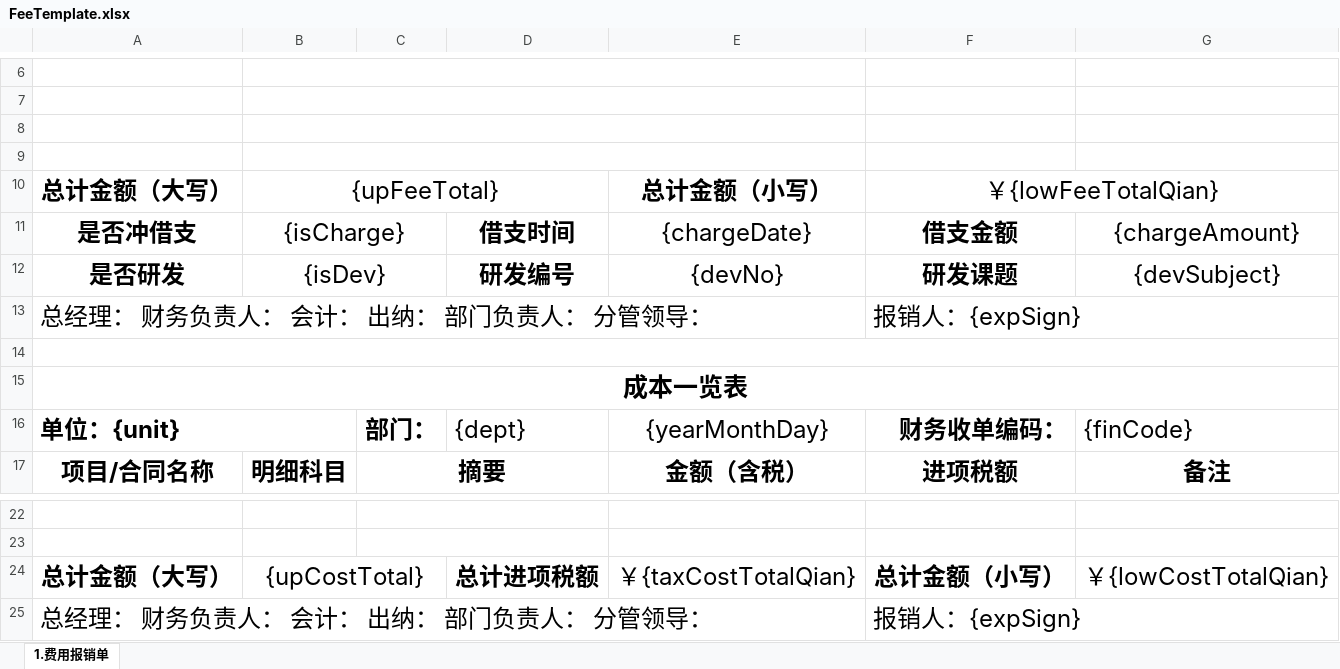
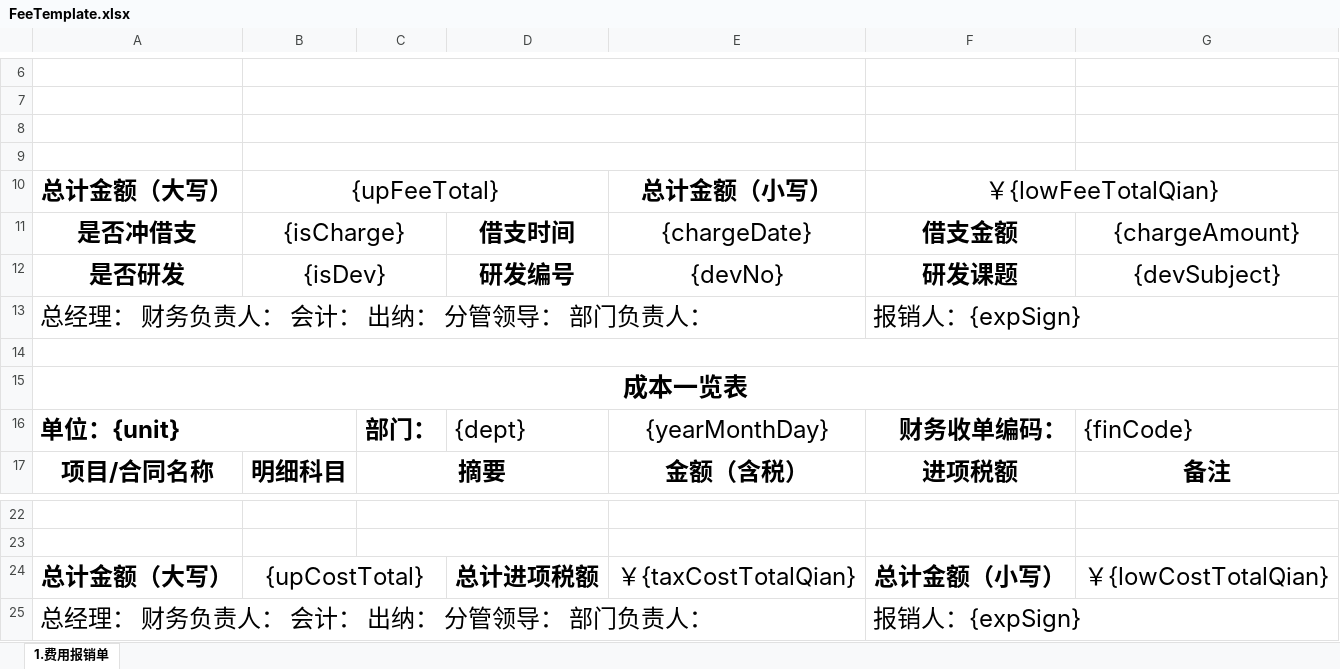
Before and after one commit to lakerwy/jk-cloud, an Excel workbook: snowy-plugin/snowy-plugin-biz/snowy-plugin-biz-func/src/main/resources/FeeTemplate.xlsx, sheet 1.费用报销单, drawn as a sheet; only a part is shown, gaps mark what is left out; values as stored, in another font and other column widths than the file's, no borders; charts and pictures not drawn; the diff names each change by its address in the sheet, - before the commit and + after, or states it on an @@ line.

```diff
--- a/snowy-plugin/snowy-plugin-biz/snowy-plugin-biz-func/src/main/resources/FeeTemplate.xlsx (sheet 1.费用报销单)
+++ b/snowy-plugin/snowy-plugin-biz/snowy-plugin-biz-func/src/main/resources/FeeTemplate.xlsx (sheet 1.费用报销单)
-A13: 总经理： 财务负责人： 会计： 出纳： 部门负责人： 分管领导：
+A13: 总经理： 财务负责人： 会计： 出纳： 分管领导： 部门负责人：
-A25: 总经理： 财务负责人： 会计： 出纳： 部门负责人： 分管领导：
+A25: 总经理： 财务负责人： 会计： 出纳： 分管领导： 部门负责人：
```
Also changed, not shown: snowy-plugin/snowy-plugin-biz/snowy-plugin-biz-func/src/main/resources/DebitTemplate.xlsx, snowy-plugin/snowy-plugin-biz/snowy-plugin-biz-func/src/main/resources/TrafficTemplate.xlsx.
